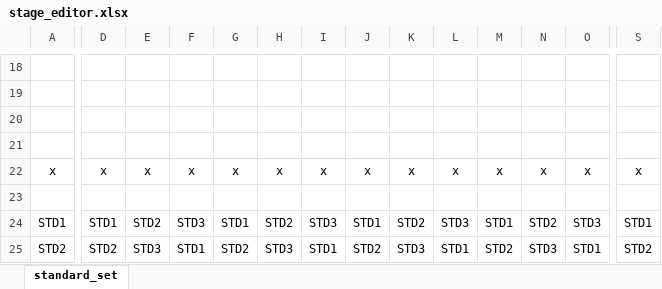
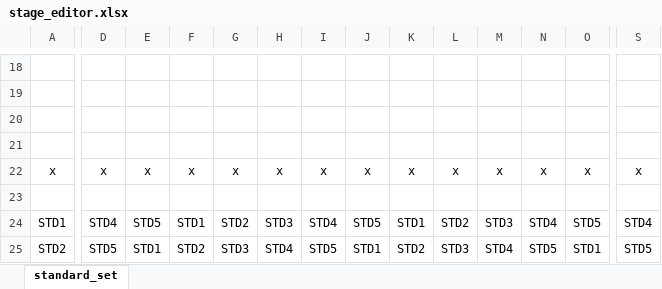
Before and after one commit to wojbur/PyKanoid, an Excel workbook: stages/stage_editor.xlsx, sheet standard_set, drawn as a sheet; only a part is shown, gaps mark what is left out; values as stored, in another font and other column widths than the file's, no borders; conditional formats not drawn; the diff covers the shown part only; the diff names each change by its address in the sheet, - before the commit and + after, or states it on an @@ line.

```diff
--- a/stages/stage_editor.xlsx (sheet standard_set)
+++ b/stages/stage_editor.xlsx (sheet standard_set)
-D24: STD1
+D24: STD4
-E24: STD2
+E24: STD5
-F24: STD3
+F24: STD1
-G24: STD1
+G24: STD2
-H24: STD2
+H24: STD3
-I24: STD3
+I24: STD4
-J24: STD1
+J24: STD5
-K24: STD2
+K24: STD1
-L24: STD3
+L24: STD2
-M24: STD1
+M24: STD3
-N24: STD2
+N24: STD4
-O24: STD3
+O24: STD5
-S24: STD1
+S24: STD4
-D25: STD2
+D25: STD5
-E25: STD3
+E25: STD1
-F25: STD1
+F25: STD2
-G25: STD2
+G25: STD3
-H25: STD3
+H25: STD4
-I25: STD1
+I25: STD5
-J25: STD2
+J25: STD1
-K25: STD3
+K25: STD2
-L25: STD1
+L25: STD3
-M25: STD2
+M25: STD4
-N25: STD3
+N25: STD5
-S25: STD2
+S25: STD5
```
Also changed, not shown: 367 edited cells elsewhere in this sheet, 4 other files.
